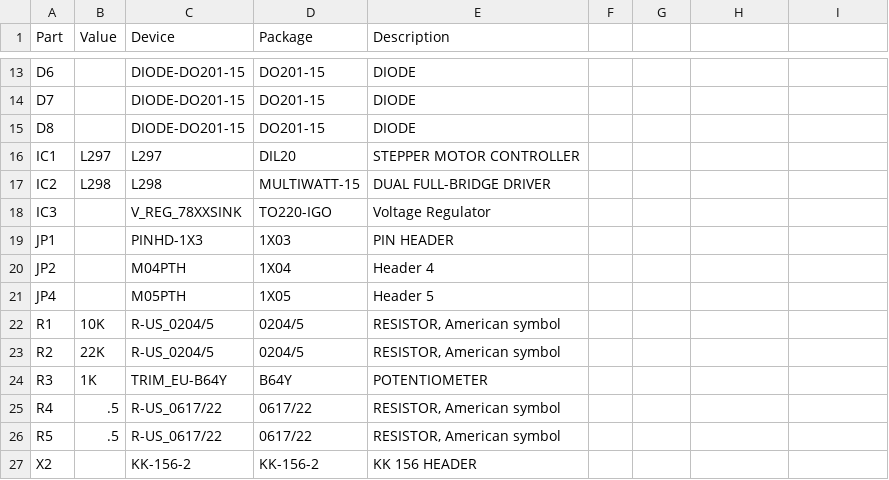
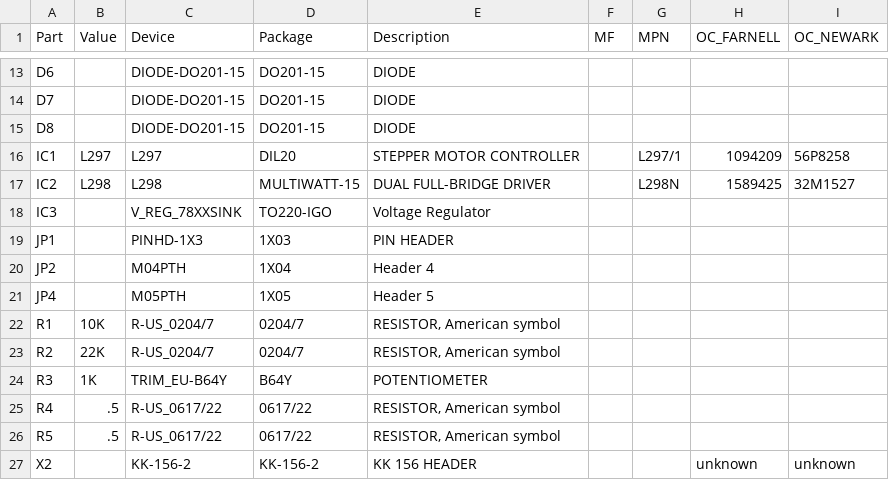
Before and after one commit to mignacio/Bipolar-Driver, a CSV file: untitled.csv, drawn as a sheet; only a part is shown, gaps mark what is left out; the diff names each change by its address in the sheet, - before the commit and + after, or states it on an @@ line.

```diff
--- a/untitled.csv
+++ b/untitled.csv
-F1: (empty)
+F1: MF
-G1: (empty)
+G1: MPN
-H1: (empty)
+H1: OC_FARNELL
-I1: (empty)
+I1: OC_NEWARK
-G16 (MPN): (empty)
+G16 (MPN): L297/1
-H16 (OC_FARNELL): (empty)
+H16 (OC_FARNELL): 1094209
-I16 (OC_NEWARK): (empty)
+I16 (OC_NEWARK): 56P8258
-G17 (MPN): (empty)
+G17 (MPN): L298N
-H17 (OC_FARNELL): (empty)
+H17 (OC_FARNELL): 1589425
-I17 (OC_NEWARK): (empty)
+I17 (OC_NEWARK): 32M1527
-C22:C23 (Device): R-US_0204/5
+C22:C23 (Device): R-US_0204/7
-D22:D23 (Package): 0204/5
+D22:D23 (Package): 0204/7
-H27 (OC_FARNELL): (empty)
+H27 (OC_FARNELL): unknown
-I27 (OC_NEWARK): (empty)
+I27 (OC_NEWARK): unknown
```
Also changed, not shown: 21 other files.
